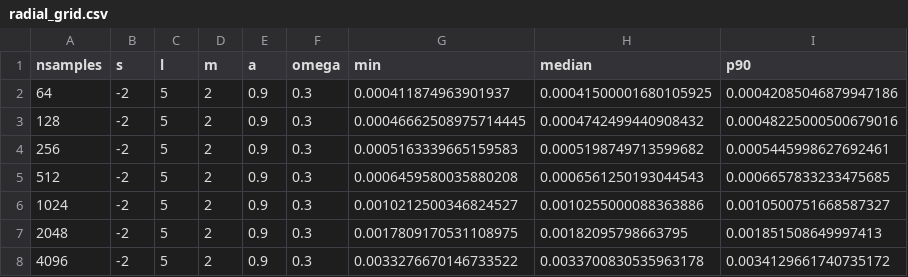
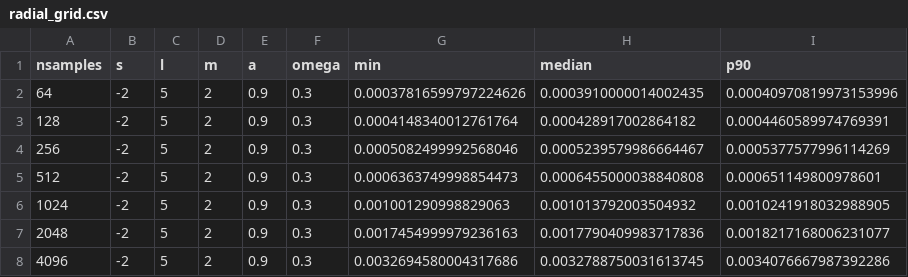
Before and after one commit to znasipak/pybhpt, a CSV file: benchmarks/data/radial_grid.csv, drawn as a sheet.

```diff
--- a/benchmarks/data/radial_grid.csv
+++ b/benchmarks/data/radial_grid.csv
@@ -1,8 +1,8 @@
 nsamples,s,l,m,a,omega,min,median,p90
-64,-2,5,2,0.9,0.3,0.000411874963901937,0.00041500001680105925,0.00042085046879947186
-128,-2,5,2,0.9,0.3,0.00046662508975714445,0.0004742499440908432,0.00048225000500679016
-256,-2,5,2,0.9,0.3,0.0005163339665159583,0.0005198749713599682,0.0005445998627692461
-512,-2,5,2,0.9,0.3,0.0006459580035880208,0.0006561250193044543,0.0006657833233475685
-1024,-2,5,2,0.9,0.3,0.0010212500346824527,0.0010255000088363886,0.0010500751668587327
-2048,-2,5,2,0.9,0.3,0.0017809170531108975,0.00182095798663795,0.001851508649997413
-4096,-2,5,2,0.9,0.3,0.0033276670146733522,0.0033700830535963178,0.0034129661740735172
+64,-2,5,2,0.9,0.3,0.00037816599797224626,0.0003910000014002435,0.00040970819973153996
+128,-2,5,2,0.9,0.3,0.0004148340012761764,0.000428917002864182,0.0004460589974769391
+256,-2,5,2,0.9,0.3,0.0005082499992568046,0.0005239579986664467,0.0005377577996114269
+512,-2,5,2,0.9,0.3,0.0006363749998854473,0.0006455000038840808,0.000651149800978601
+1024,-2,5,2,0.9,0.3,0.001001290998829063,0.001013792003504932,0.0010241918032988905
+2048,-2,5,2,0.9,0.3,0.0017454999979236163,0.0017790409983717836,0.0018217168006231077
+4096,-2,5,2,0.9,0.3,0.0032694580004317686,0.0032788750031613745,0.0034076667987392286
```
Also changed, not shown: benchmarks/data/geodesic.csv, benchmarks/data/radial_freq.csv, 13 other files.
